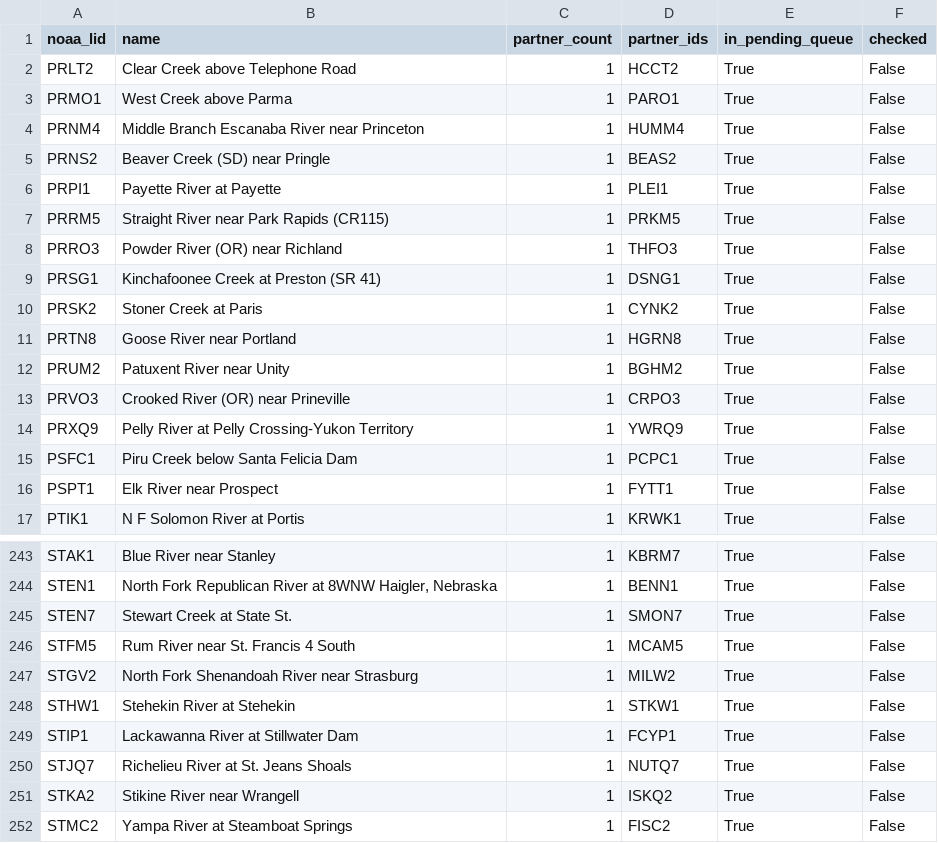
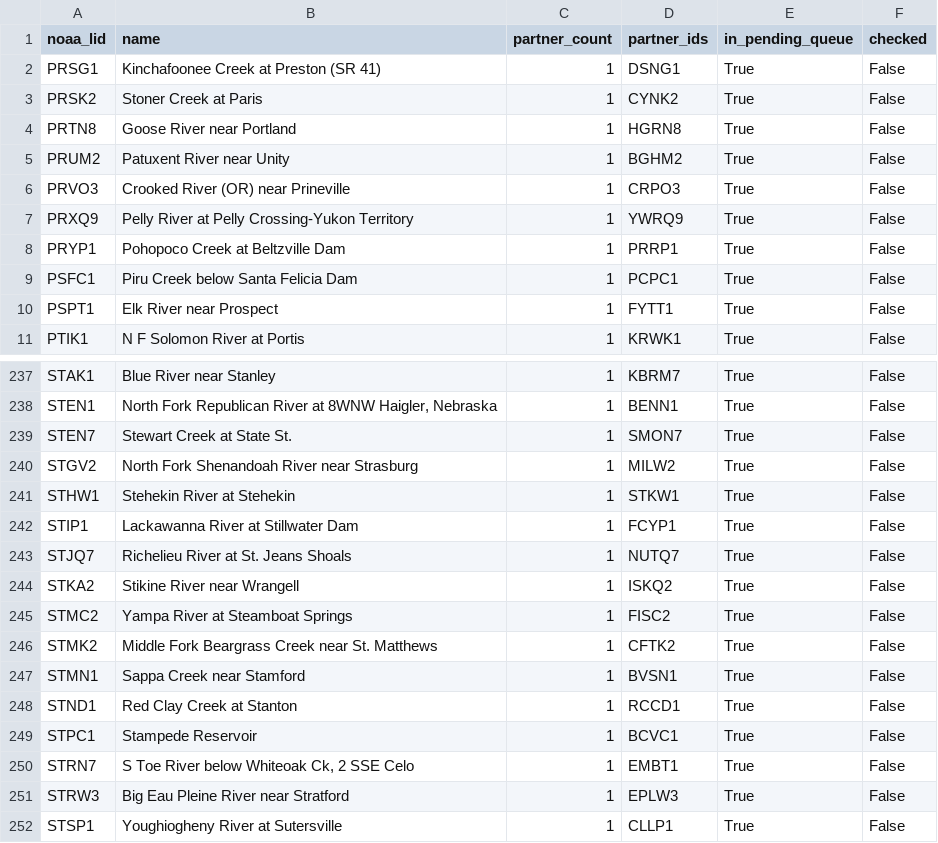
Before and after one commit to pbangiola/paddlersmap, a CSV file: data/network_audit/single_partner_endpoints.csv, drawn as a sheet; only a part is shown, gaps mark what is left out; the shorter side is filled out with more unchanged rows; removed rows and columns are numbered as before the commit, all else as after; the diff names each change by its address in the sheet, - before the commit and + after, or states it on an @@ line.

```diff
--- a/data/network_audit/single_partner_endpoints.csv
+++ b/data/network_audit/single_partner_endpoints.csv
-row 2: PRLT2 | Clear Creek above Telephone Road | 1 | HCCT2 | True | False
-row 3: PRMO1 | West Creek above Parma | 1 | PARO1 | True | False
-row 4: PRNM4 | Middle Branch Escanaba River near Princeton | 1 | HUMM4 | True | False
-row 5: PRNS2 | Beaver Creek (SD) near Pringle | 1 | BEAS2 | True | False
-row 6: PRPI1 | Payette River at Payette | 1 | PLEI1 | True | False
-row 7: PRRM5 | Straight River near Park Rapids (CR115) | 1 | PRKM5 | True | False
-row 8: PRRO3 | Powder River (OR) near Richland | 1 | THFO3 | True | False
+row 8: PRYP1 | Pohopoco Creek at Beltzville Dam | 1 | PRRP1 | True | False
-row 246: STFM5 | Rum River near St. Francis 4 South | 1 | MCAM5 | True | False
```
Also changed, not shown: data/network_audit/unchecked_endpoints.csv, 3 other files.
